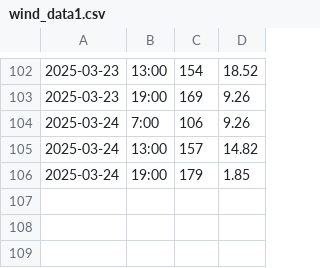
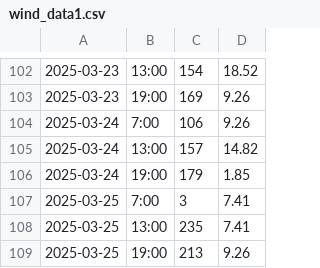
Before and after one commit to nadirprt/windlivedata2, a CSV file: wind_data1.csv, drawn as a sheet; only a part is shown, gaps mark what is left out; the diff names each change by its address in the sheet, - before the commit and + after, or states it on an @@ line.

```diff
--- a/wind_data1.csv
+++ b/wind_data1.csv
+row 107: 2025-03-25 | 7:00 | 3 | 7.41
+row 108: 2025-03-25 | 13:00 | 235 | 7.41
+row 109: 2025-03-25 | 19:00 | 213 | 9.26
```
